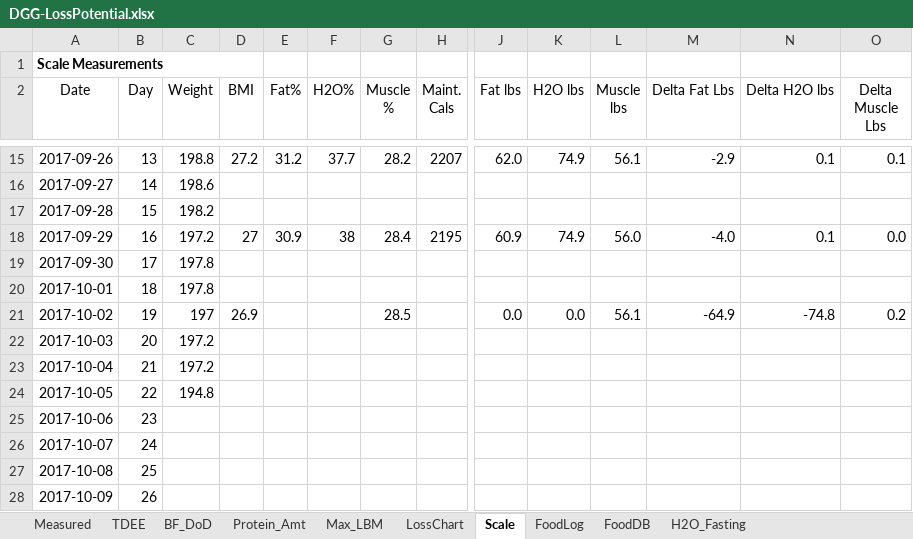
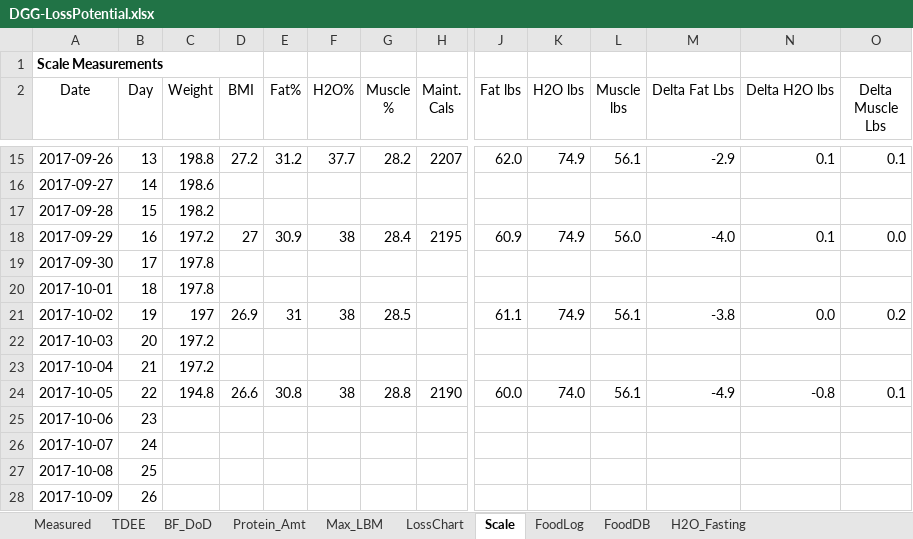
Before and after one commit to OpenKeto/KetoStuff, an Excel workbook: Calculators/Spreadsheet Calculators/DGG-LossPotential.xlsx, sheet Scale, drawn as a sheet; only a part is shown, gaps mark what is left out; values as stored, in another font and other column widths than the file's, no borders; the diff names each change by its address in the sheet, - before the commit and + after, or states it on an @@ line.

```diff
--- a/Calculators/Spreadsheet Calculators/DGG-LossPotential.xlsx (sheet Scale)
+++ b/Calculators/Spreadsheet Calculators/DGG-LossPotential.xlsx (sheet Scale)
-E21 (Fat%): (empty)
+E21 (Fat%): 31
-F21 (H2O%): (empty)
+F21 (H2O%): 38
-J21 (Fat lbs): 0.0
+J21 (Fat lbs): 61.1
-K21 (H2O lbs): 0.0
+K21 (H2O lbs): 74.9
-M21 (Delta Fat Lbs): -64.9
+M21 (Delta Fat Lbs): -3.8
-N21 (Delta H2O lbs): -74.8
+N21 (Delta H2O lbs): 0.0
-D24 (BMI): (empty)
+D24 (BMI): 26.6
-E24 (Fat%): (empty)
+E24 (Fat%): 30.8
-F24 (H2O%): (empty)
+F24 (H2O%): 38
-G24 (Muscle %): (empty)
+G24 (Muscle %): 28.8
-H24 (Maint. Cals): (empty)
+H24 (Maint. Cals): 2190
-J24 (Fat lbs): (empty)
+J24 (Fat lbs): 60.0
-K24 (H2O lbs): (empty)
+K24 (H2O lbs): 74.0
-L24 (Muscle lbs): (empty)
+L24 (Muscle lbs): 56.1
-M24 (Delta Fat Lbs): (empty)
+M24 (Delta Fat Lbs): -4.9
-N24 (Delta H2O lbs): (empty)
+N24 (Delta H2O lbs): -0.8
-O24 (Delta Muscle Lbs): (empty)
+O24 (Delta Muscle Lbs): 0.1
```
Also changed, not shown: sheet FoodLog, sheet LossChart, sheet FoodDB, sheet TDEE, formulas that keep their value, charts or pictures.
